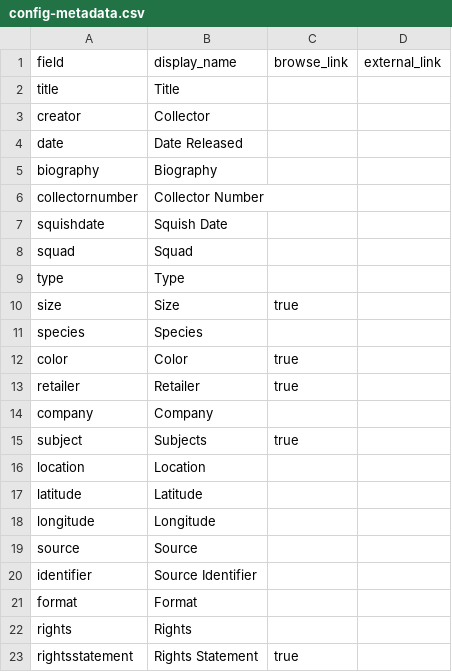
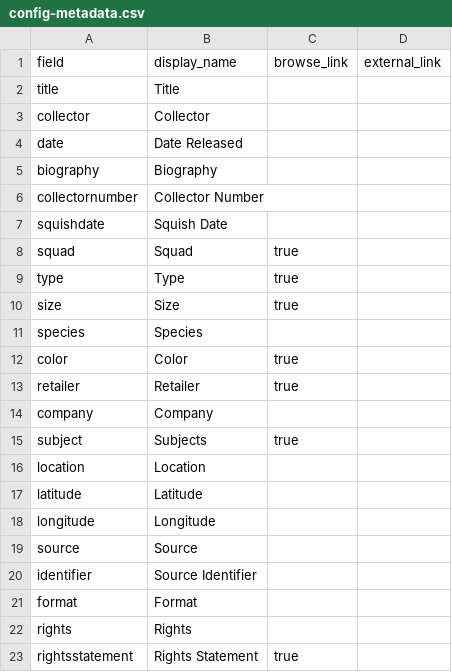
Before and after one commit to tsstrong/squishmallow, a CSV file: _data/config-metadata.csv, drawn as a sheet.

Commit message:
Update config-metadata.csv

```diff
--- a/_data/config-metadata.csv
+++ b/_data/config-metadata.csv
@@ -2,3 +2,3 @@ field,display_name,browse_link,external_link
 title,Title,,
-creator,Collector,,
+collector,Collector,,
 date,Date Released,,
@@ -7,4 +7,4 @@ collectornumber,Collector Number,,
 squishdate,Squish Date,,
-squad,Squad,,
-type,Type,,
+squad,Squad,true,
+type,Type,true,
 size,Size,true,
```
